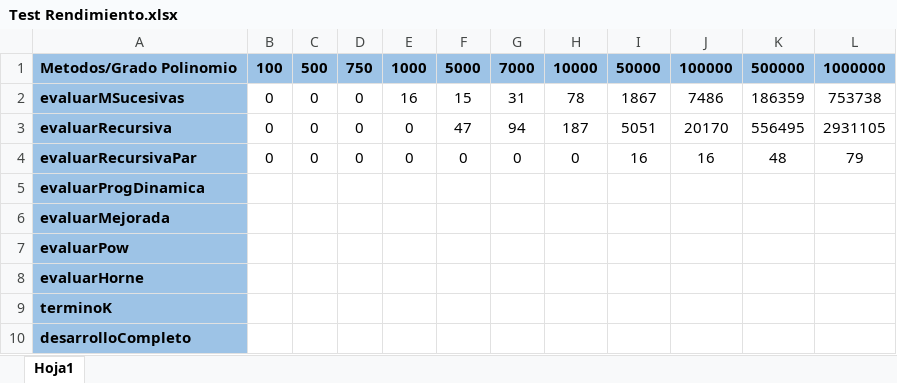
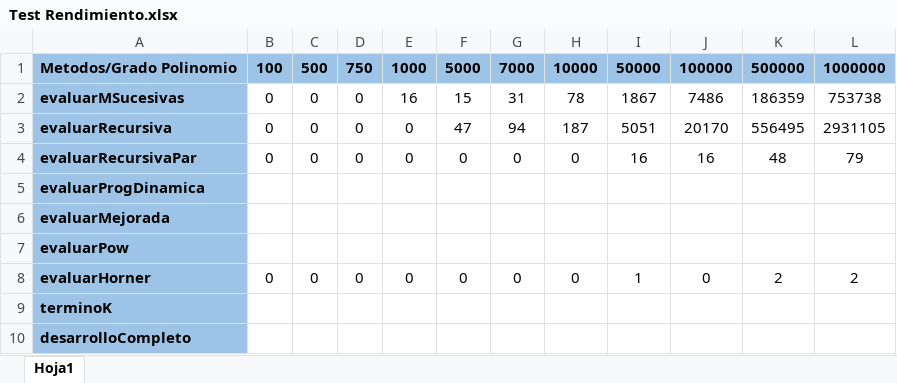
Before and after one commit to ezelau95/TP2_ComplejidadComputacional, an Excel workbook: Test Rendimiento.xlsx, sheet Hoja1, drawn as a sheet; values as stored, in another font and other column widths than the file's, no borders; charts and pictures not drawn; removed rows and columns are numbered as before the commit, all else as after; the diff names each change by its address in the sheet, - before the commit and + after, or states it on an @@ line.

Commit message:
Actualizada la planilla

```diff
--- a/Test Rendimiento.xlsx (sheet Hoja1)
+++ b/Test Rendimiento.xlsx (sheet Hoja1)
-row 8: evaluarHorne
+row 8: evaluarHorner | 0 | 0 | 0 | 0 | 0 | 0 | 0 | 1 | 0 | 2 | 2
```
Also changed, not shown: charts or pictures.
